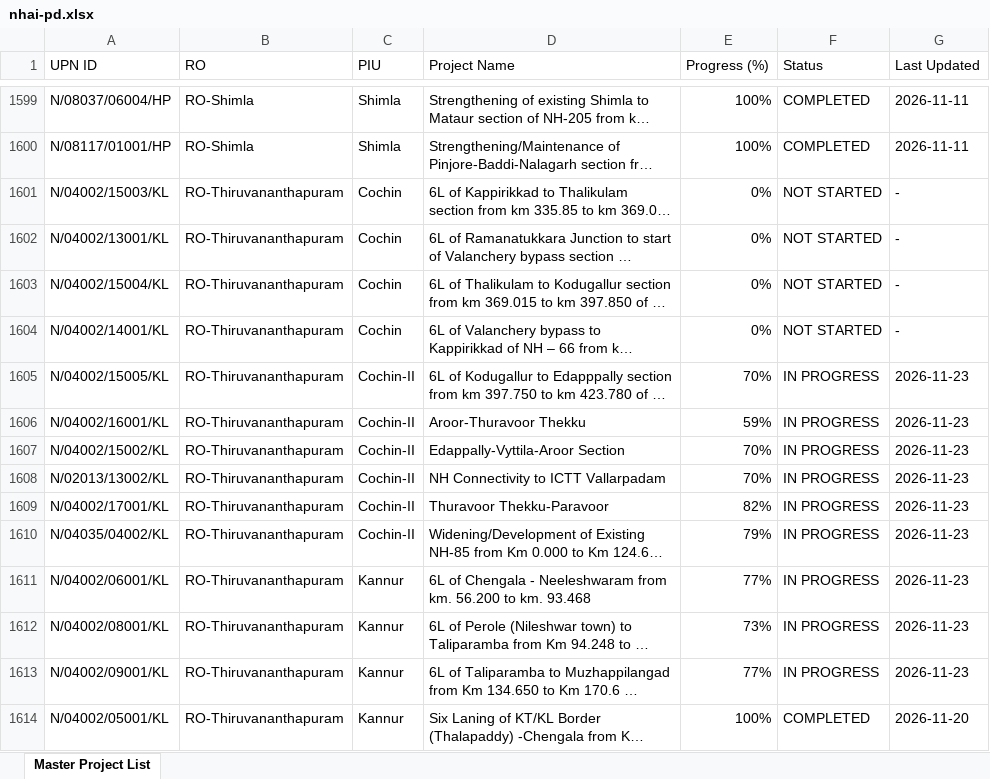
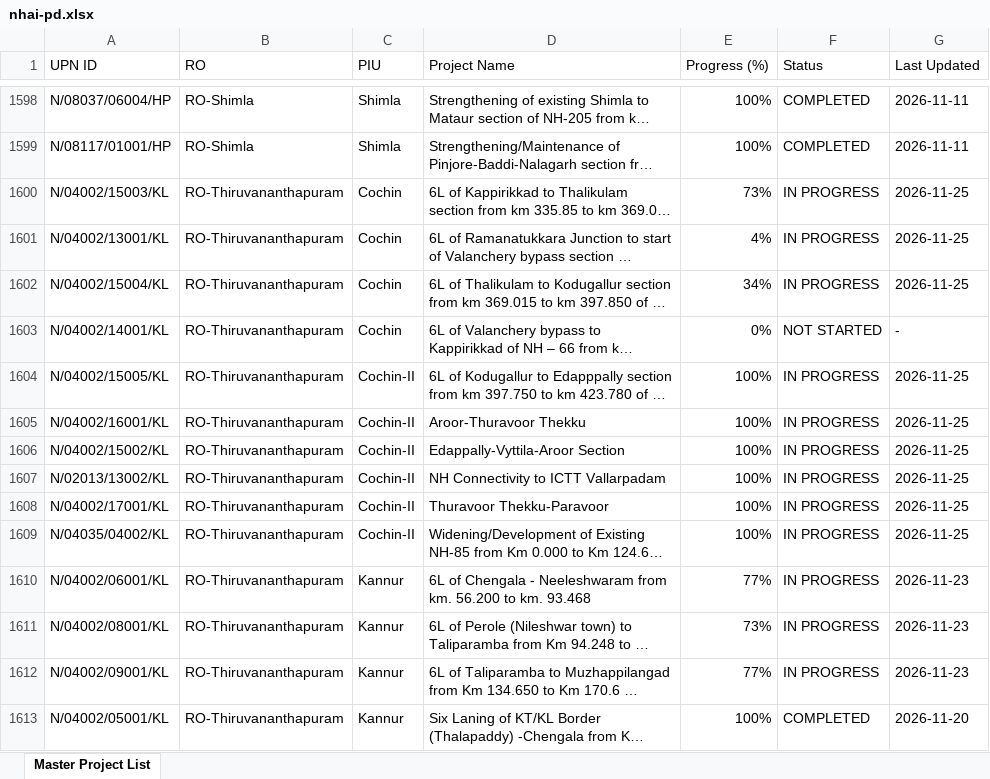
Before and after one commit to manojcivil2017-bit/manojdashboard, an Excel workbook: nhai-pd.xlsx, sheet Master Project List, drawn as a sheet; only a part is shown, gaps mark what is left out; long unchanged cells end in …; values as stored, in another font and other column widths than the file's, no cell formats; addresses are those after the commit; the diff covers the shown part only; the diff names each change by its address in the sheet, - before the commit and + after, or states it on an @@ line.

Commit message:
Auto-sync NHAI PD Rating from portal (26 Nov 2026 21:12)

```diff
--- a/nhai-pd.xlsx (sheet Master Project List)
+++ b/nhai-pd.xlsx (sheet Master Project List)
-E1600 (Progress (%)): 0%
+E1600 (Progress (%)): 73%
-F1600:F1602 (Status): NOT STARTED
+F1600:F1602 (Status): IN PROGRESS
-G1600:G1602 (Last Updated): -
+G1600:G1602 (Last Updated): 2026-11-25
-E1601 (Progress (%)): 0%
+E1601 (Progress (%)): 4%
-E1602 (Progress (%)): 0%
+E1602 (Progress (%)): 34%
-E1604 (Progress (%)): 70%
+E1604 (Progress (%)): 100%
-G1604:G1609 (Last Updated): 2026-11-23
+G1604:G1609 (Last Updated): 2026-11-25
-E1605 (Progress (%)): 59%
+E1605 (Progress (%)): 100%
-E1606:E1607 (Progress (%)): 70%
+E1606:E1607 (Progress (%)): 100%
-E1608 (Progress (%)): 82%
+E1608 (Progress (%)): 100%
-E1609 (Progress (%)): 79%
+E1609 (Progress (%)): 100%
```
Also changed, not shown: 1 added row, 4 removed rows and 746 edited cells elsewhere in this sheet, cell formats.
